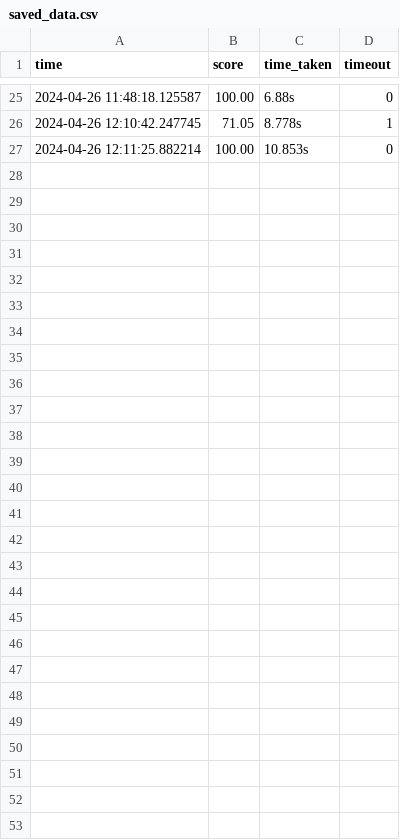
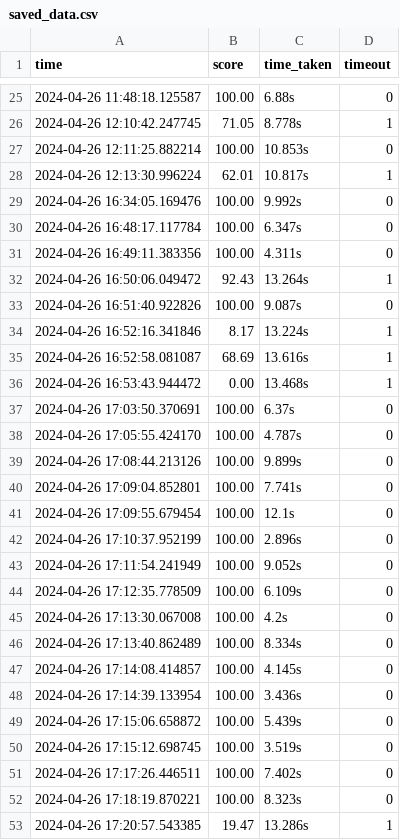
Before and after one commit to HARSHIL2836R/TheMazeGame, a CSV file: data/saved_data.csv, drawn as a sheet; only a part is shown, gaps mark what is left out.

```diff
--- a/data/saved_data.csv
+++ b/data/saved_data.csv
@@ -27 +27,27 @@ time,score,time_taken,timeout
 2024-04-26 12:11:25.882214,100.00,10.853s,0
+2024-04-26 12:13:30.996224,62.01,10.817s,1
+2024-04-26 16:34:05.169476,100.00,9.992s,0
+2024-04-26 16:48:17.117784,100.00,6.347s,0
+2024-04-26 16:49:11.383356,100.00,4.311s,0
+2024-04-26 16:50:06.049472,92.43,13.264s,1
+2024-04-26 16:51:40.922826,100.00,9.087s,0
+2024-04-26 16:52:16.341846,8.17,13.224s,1
+2024-04-26 16:52:58.081087,68.69,13.616s,1
+2024-04-26 16:53:43.944472,0.00,13.468s,1
+2024-04-26 17:03:50.370691,100.00,6.37s,0
+2024-04-26 17:05:55.424170,100.00,4.787s,0
+2024-04-26 17:08:44.213126,100.00,9.899s,0
+2024-04-26 17:09:04.852801,100.00,7.741s,0
+2024-04-26 17:09:55.679454,100.00,12.1s,0
+2024-04-26 17:10:37.952199,100.00,2.896s,0
+2024-04-26 17:11:54.241949,100.00,9.052s,0
+2024-04-26 17:12:35.778509,100.00,6.109s,0
+2024-04-26 17:13:30.067008,100.00,4.2s,0
+2024-04-26 17:13:40.862489,100.00,8.334s,0
+2024-04-26 17:14:08.414857,100.00,4.145s,0
+2024-04-26 17:14:39.133954,100.00,3.436s,0
+2024-04-26 17:15:06.658872,100.00,5.439s,0
+2024-04-26 17:15:12.698745,100.00,3.519s,0
+2024-04-26 17:17:26.446511,100.00,7.402s,0
+2024-04-26 17:18:19.870221,100.00,8.323s,0
+2024-04-26 17:20:57.543385,19.47,13.286s,1
```
Also changed, not shown: 13 other files.
